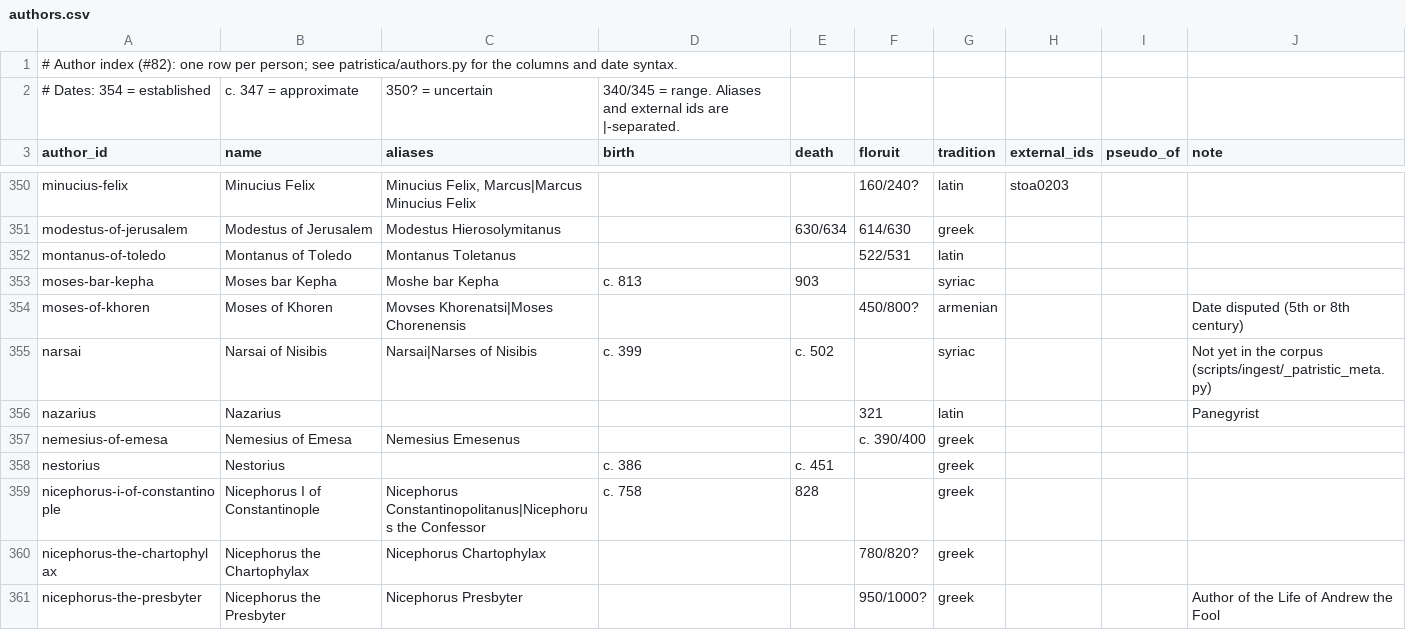
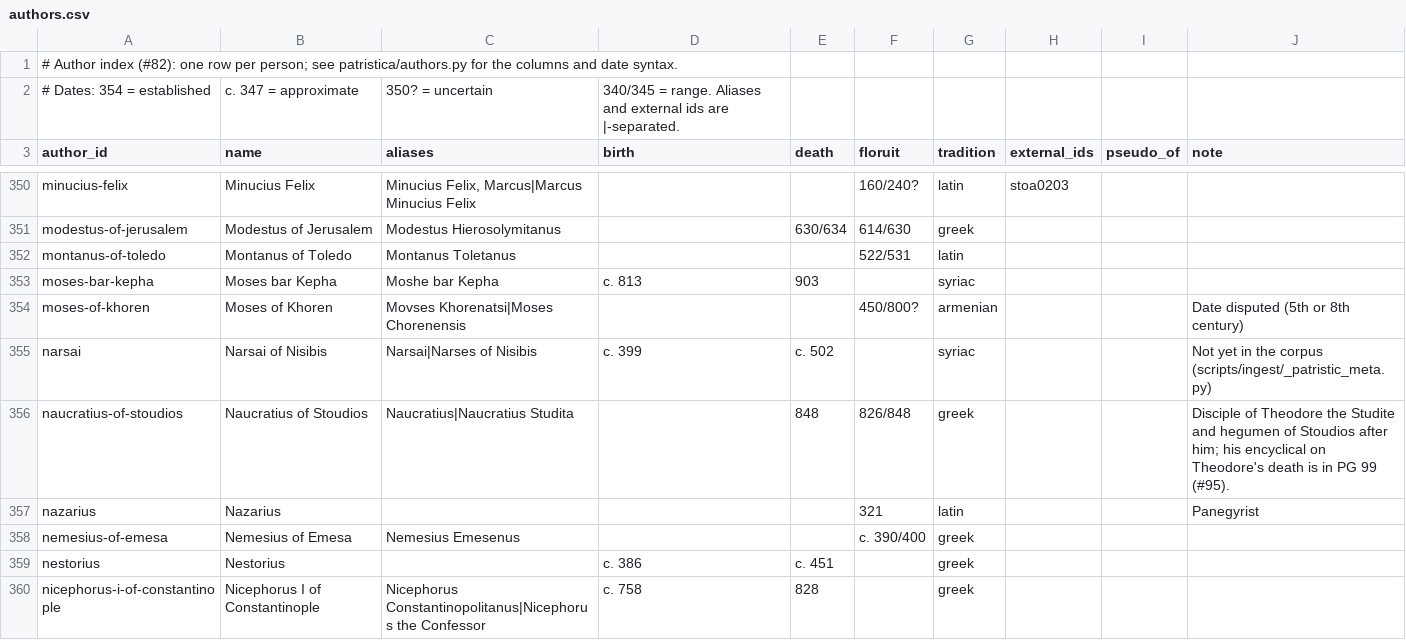
Before and after one commit to jaspax/patristica, a CSV file: patristica/data/authors.csv, drawn as a sheet; only a part is shown, gaps mark what is left out; the shorter side is filled out with more unchanged rows.

```diff
--- a/patristica/data/authors.csv
+++ b/patristica/data/authors.csv
@@ -355,2 +355,3 @@ moses-of-khoren,Moses of Khoren,Movses Khorenatsi|Moses Chorenensis,,,450/800?,a
 narsai,Narsai of Nisibis,Narsai|Narses of Nisibis,c. 399,c. 502,,syriac,,,Not yet in the corpus (scripts/ingest/_patristic_meta.py)
+naucratius-of-stoudios,Naucratius of Stoudios,Naucratius|Naucratius Studita,,848,826/848,greek,,,"Disciple of Theodore the Studite and hegumen of Stoudios after him; his encyclical on Theodore's death is in PG 99 (#95)."
 nazarius,Nazarius,,,,321,latin,,,Panegyrist
```
Also changed, not shown: 1 other file.
